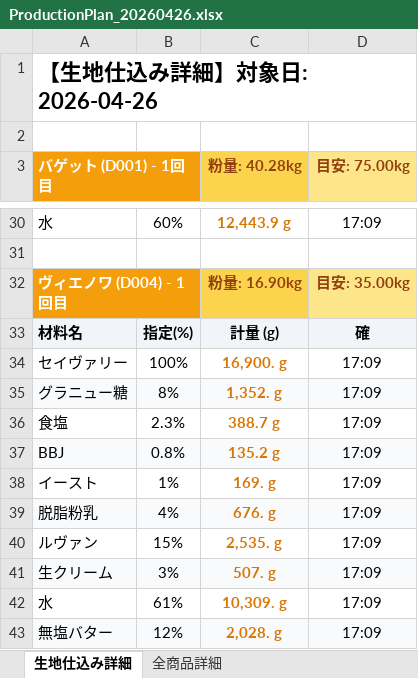
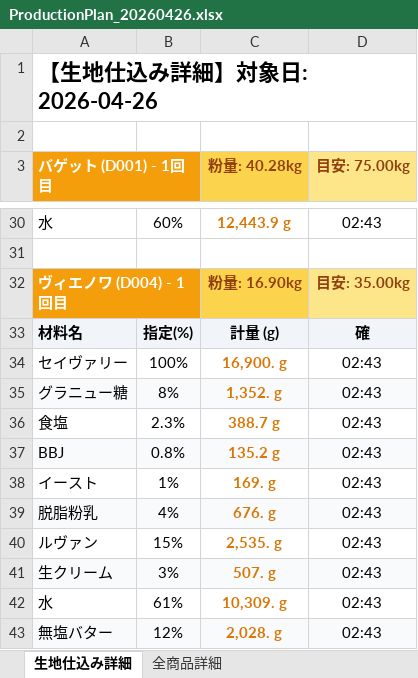
Before and after one commit to BakeryBatchEngin/antigravity-bakery, an Excel workbook: ProductionPlan_20260426.xlsx, sheet 生地仕込み詳細, drawn as a sheet; only a part is shown, gaps mark what is left out; values as stored, in another font and other column widths than the file's, no borders; the diff covers the shown part only; the diff names each change by its address in the sheet, - before the commit and + after, or states it on an @@ line.

```diff
--- a/ProductionPlan_20260426.xlsx (sheet 生地仕込み詳細)
+++ b/ProductionPlan_20260426.xlsx (sheet 生地仕込み詳細)
-D30 (目安: 75.00kg): 17:09
+D30 (目安: 75.00kg): 02:43
-D34:D43 (目安: 75.00kg): 17:09
+D34:D43 (目安: 75.00kg): 02:43
```
Also changed, not shown: 19 edited cells elsewhere in this sheet, sheet 全商品詳細, 28 other files.
